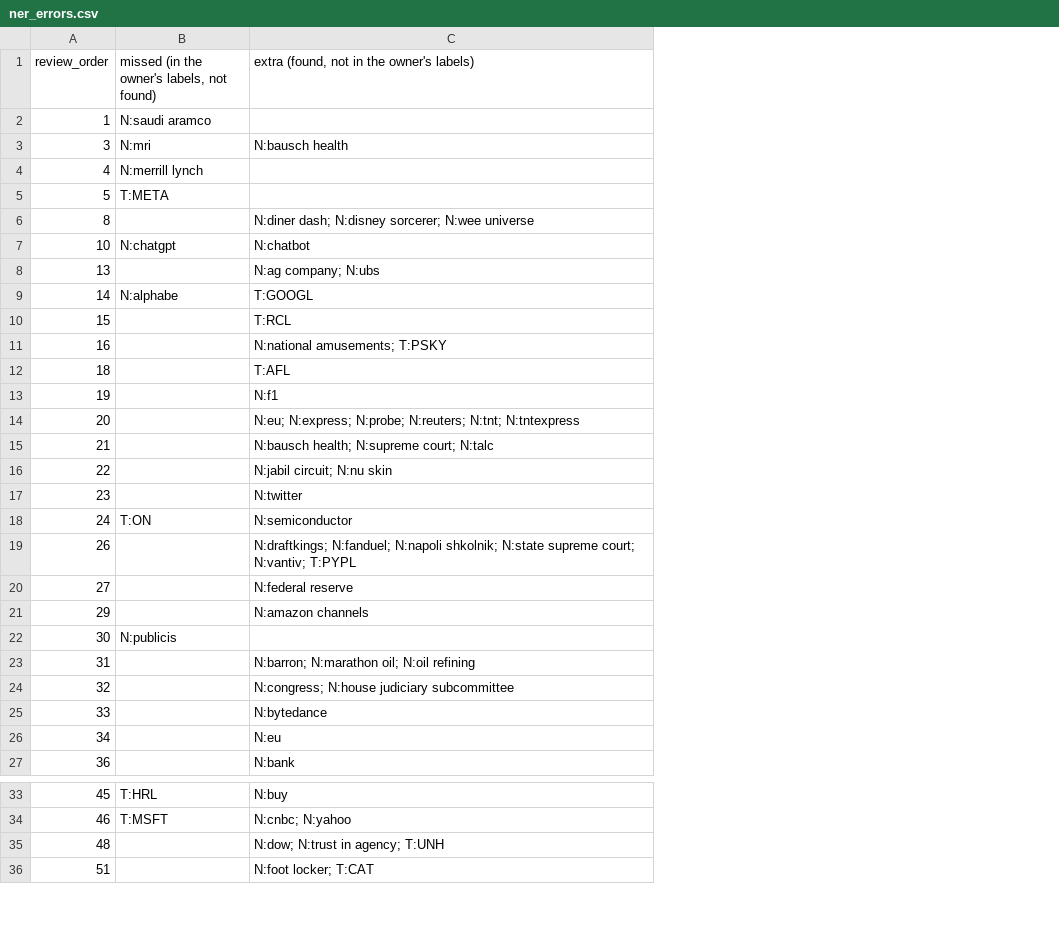
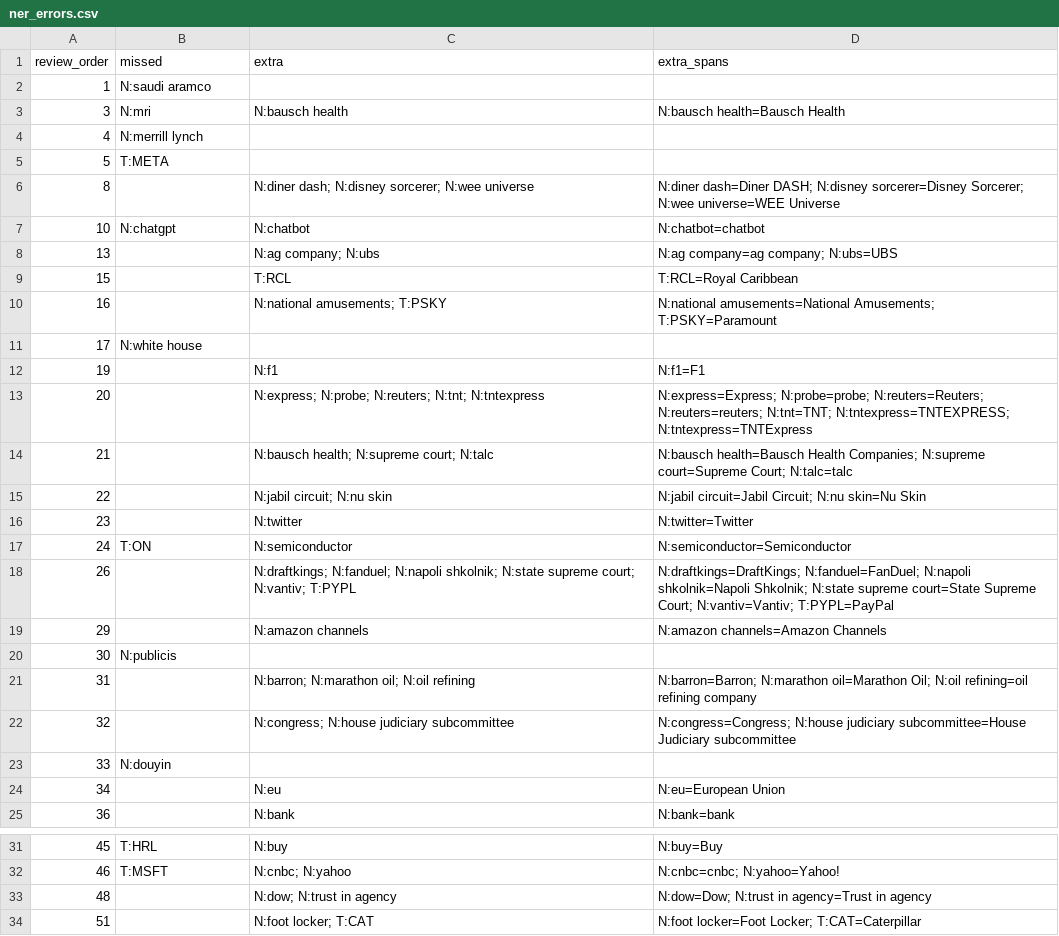
Before and after one commit to gamug/portfolio-nlp, a CSV file: docs/ner_results_2026_11_16/ner_errors.csv, drawn as a sheet; only a part is shown, gaps mark what is left out; removed rows and columns are numbered as before the commit, all else as after; the diff covers the shown part only; the diff names each change by its address in the sheet, - before the commit and + after, or states it on an @@ line.

```diff
--- a/docs/ner_results_2026_11_16/ner_errors.csv
+++ b/docs/ner_results_2026_11_16/ner_errors.csv
+column D (extra_spans), rows 3-10: N:bausch health=Bausch Health |  |  | N:diner dash=Diner DASH; N:disney sorcerer=Disney Sorcerer; N:wee universe=WEE Universe | N:chatbot=chatbot | N:ag company=ag company; N:ubs=UBS | T:RCL=Royal Caribbean | N:national amusements=National Amusements; T:PSKY=Paramount; rows 12-25: N:f1=F1 | N:express=Express; N:probe=probe; N:reuters=Reuters; N:reuters=reuters; N:tnt=TNT; N:tntexpress=TNTEXPRESS; N:tntexpress=TNTExpress | N:bausch health=Bausch Health Companies; N:supreme court=Supreme Court; N:talc=talc | N:jabil circuit=Jabil Circuit; N:nu skin=Nu Skin | N:twitter=Twitter | N:semiconductor=Semiconductor | N:draftkings=DraftKings; N:fanduel=FanDuel; N:napoli shkolnik=Napoli Shkolnik; N:state supreme court=State Supreme Court; N:vantiv=Vantiv; T:PYPL=PayPal | N:amazon channels=Amazon Channels |  | N:barron=Barron; N:marathon oil=Marathon Oil; N:oil refining=oil refining company | N:congress=Congress; N:house judiciary subcommittee=House Judiciary subcommittee |  | N:eu=European Union | N:bank=bank; rows 31-34: N:buy=Buy | N:cnbc=cnbc; N:yahoo=Yahoo! | N:dow=Dow; N:trust in agency=Trust in agency | N:foot locker=Foot Locker; T:CAT=Caterpillar
-B1: missed (in the owner's labels, not found)
+B1: missed
-C1: extra (found, not in the owner's labels)
+C1: extra
-row 9: 14 | N:alphabe | T:GOOGL
-row 12: 18 |  | T:AFL
+row 11: 17 | N:white house
-C13 (extra): N:eu; N:express; N:probe;…
+C13 (extra): N:express; N:probe;…
-row 20: 27 |  | N:federal reserve
-B23 (missed): (empty)
+B23 (missed): N:douyin
-C23 (extra): N:bytedance
+C23 (extra): (empty)
-C33 (extra): N:dow; N:trust in agency; T:UNH
+C33 (extra): N:dow; N:trust in agency
```
Also changed, not shown: 1 removed row and 1 edited cell elsewhere in this file, 12 other files.
